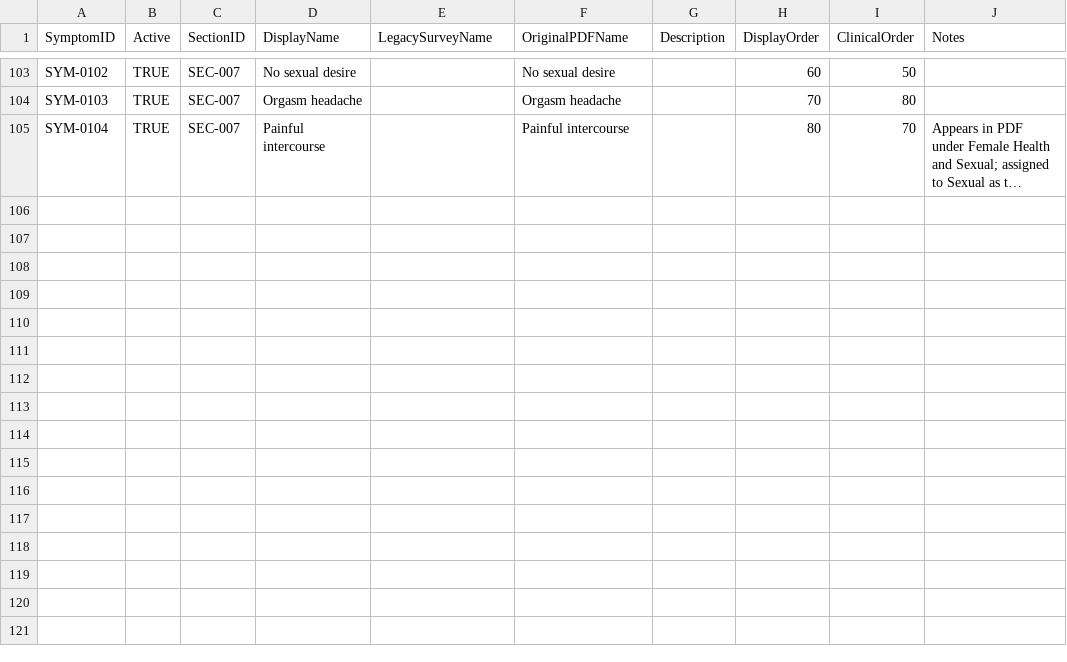
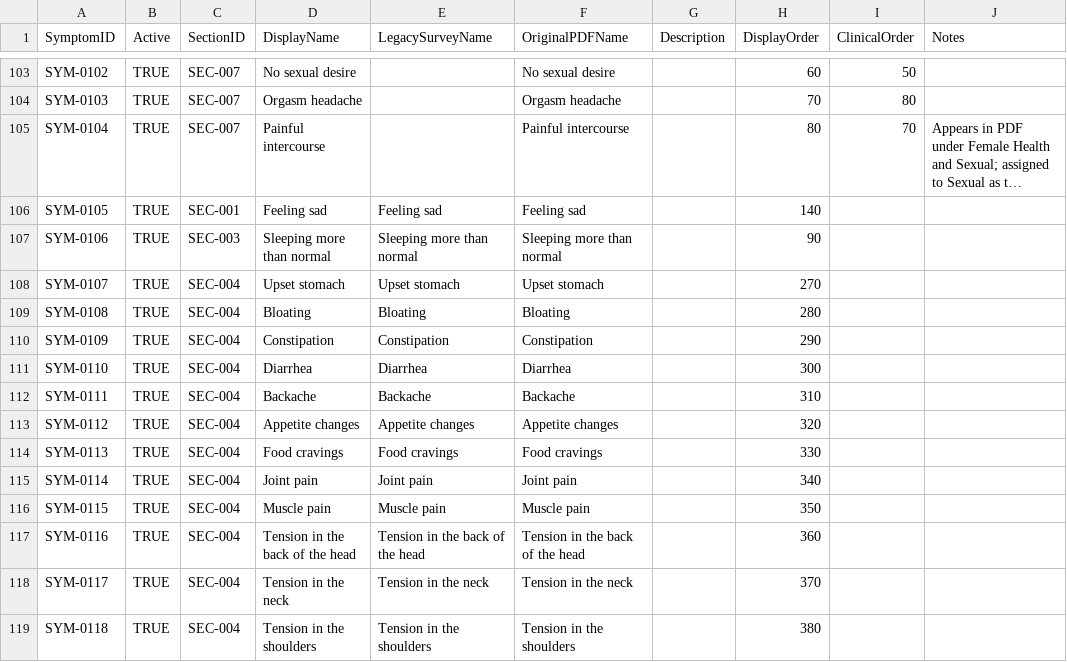
Before and after one commit to johnnybe8008/NBHAS, a CSV file: master-data/master-symptom.csv, drawn as a sheet; only a part is shown, gaps mark what is left out; long unchanged cells end in …; the diff names each change by its address in the sheet, - before the commit and + after, or states it on an @@ line.

```diff
--- a/master-data/master-symptom.csv
+++ b/master-data/master-symptom.csv
+row 106: SYM-0105 | TRUE | SEC-001 | Feeling sad | Feeling sad | Feeling sad |  | 140
+row 107: SYM-0106 | TRUE | SEC-003 | Sleeping more than normal | Sleeping more than normal | Sleeping more than normal |  | 90
+row 108: SYM-0107 | TRUE | SEC-004 | Upset stomach | Upset stomach | Upset stomach |  | 270
+row 109: SYM-0108 | TRUE | SEC-004 | Bloating | Bloating | Bloating |  | 280
+row 110: SYM-0109 | TRUE | SEC-004 | Constipation | Constipation | Constipation |  | 290
+row 111: SYM-0110 | TRUE | SEC-004 | Diarrhea | Diarrhea | Diarrhea |  | 300
+row 112: SYM-0111 | TRUE | SEC-004 | Backache | Backache | Backache |  | 310
+row 113: SYM-0112 | TRUE | SEC-004 | Appetite changes | Appetite changes | Appetite changes |  | 320
+row 114: SYM-0113 | TRUE | SEC-004 | Food cravings | Food cravings | Food cravings |  | 330
+row 115: SYM-0114 | TRUE | SEC-004 | Joint pain | Joint pain | Joint pain |  | 340
+row 116: SYM-0115 | TRUE | SEC-004 | Muscle pain | Muscle pain | Muscle pain |  | 350
+row 117: SYM-0116 | TRUE | SEC-004 | Tension in the back of the head | Tension in the back of the head | Tension in the back of the head |  | 360
+row 118: SYM-0117 | TRUE | SEC-004 | Tension in the neck | Tension in the neck | Tension in the neck |  | 370
+row 119: SYM-0118 | TRUE | SEC-004 | Tension in the shoulders | Tension in the shoulders | Tension in the shoulders |  | 380
```
Also changed, not shown: master-data/master-section.csv, 25 other files.
